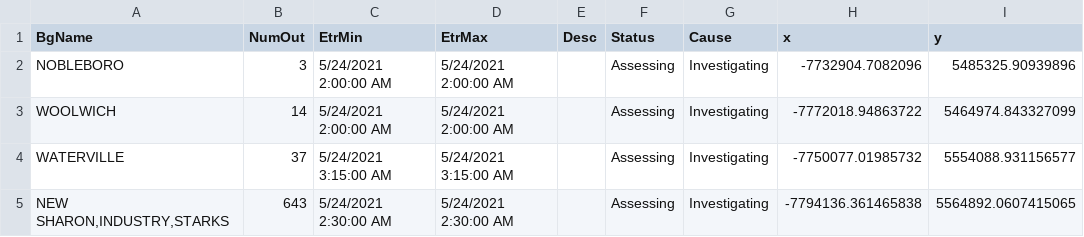
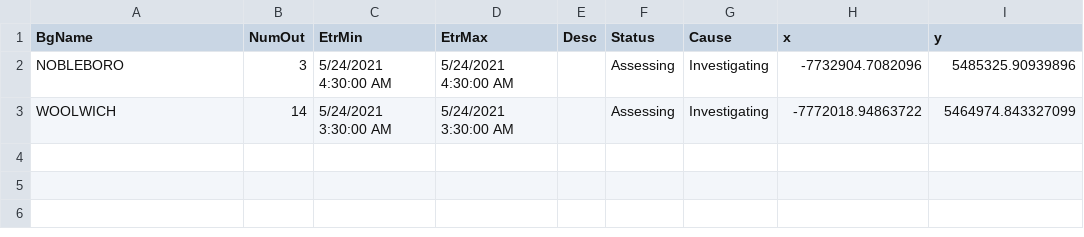
Before and after one commit to abkfenris/cmp-outages, a CSV file: cmp_outages.csv, drawn as a sheet.

```diff
--- a/cmp_outages.csv
+++ b/cmp_outages.csv
@@ -1,5 +1,3 @@
 BgName,NumOut,EtrMin,EtrMax,Desc,Status,Cause,x,y
-NOBLEBORO,3,5/24/2021 2:00:00 AM,5/24/2021 2:00:00 AM,,Assessing,Investigating,-7732904.7082096,5485325.90939896
-WOOLWICH,14,5/24/2021 2:00:00 AM,5/24/2021 2:00:00 AM,,Assessing,Investigating,-7772018.94863722,5464974.843327099
-WATERVILLE,37,5/24/2021 3:15:00 AM,5/24/2021 3:15:00 AM,,Assessing,Investigating,-7750077.01985732,5554088.931156577
-"NEW SHARON,INDUSTRY,STARKS",643,5/24/2021 2:30:00 AM,5/24/2021 2:30:00 AM,,Assessing,Investigating,-7794136.361465838,5564892.0607415065
+NOBLEBORO,3,5/24/2021 4:30:00 AM,5/24/2021 4:30:00 AM,,Assessing,Investigating,-7732904.7082096,5485325.90939896
+WOOLWICH,14,5/24/2021 3:30:00 AM,5/24/2021 3:30:00 AM,,Assessing,Investigating,-7772018.94863722,5464974.843327099
```
